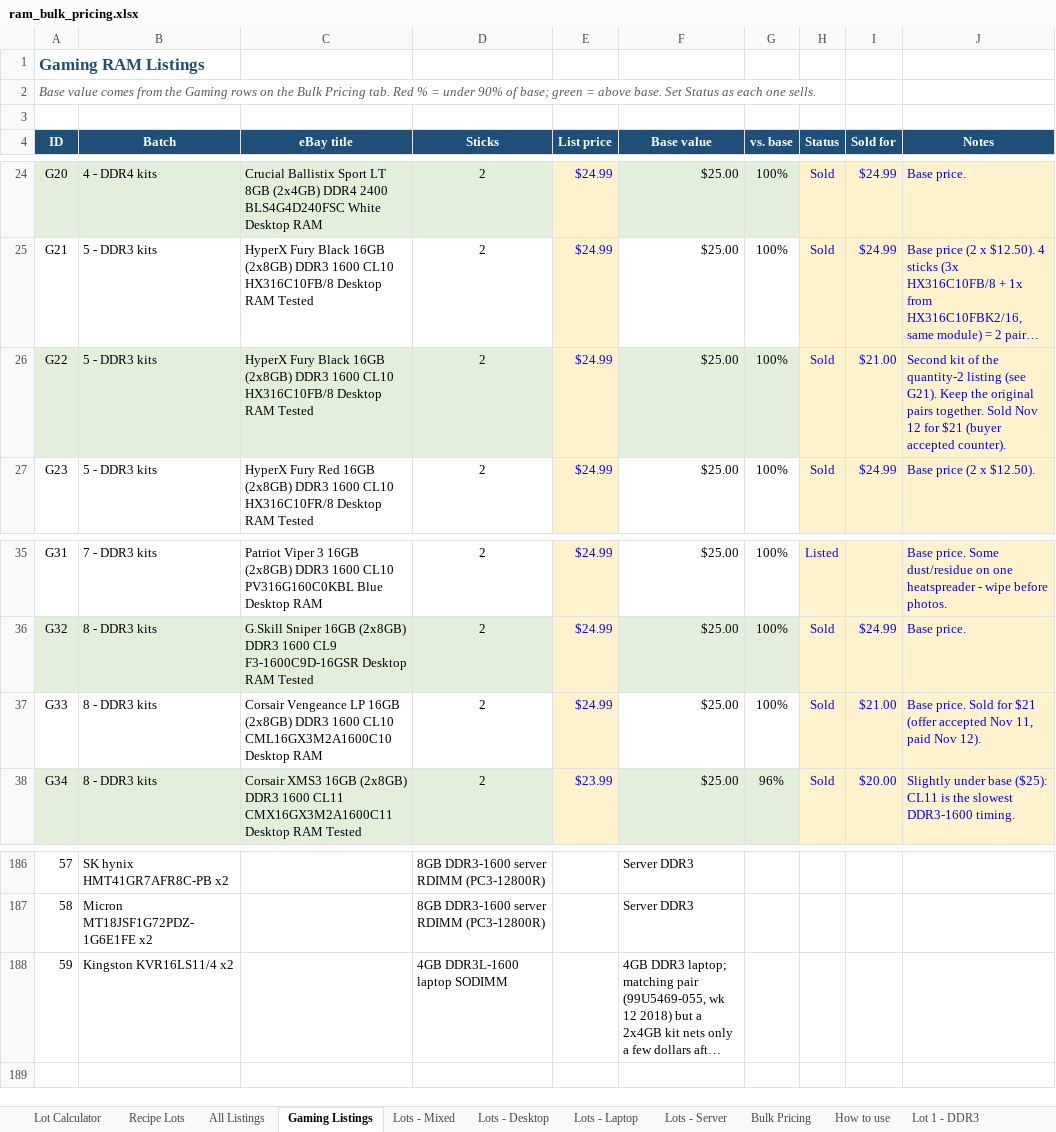
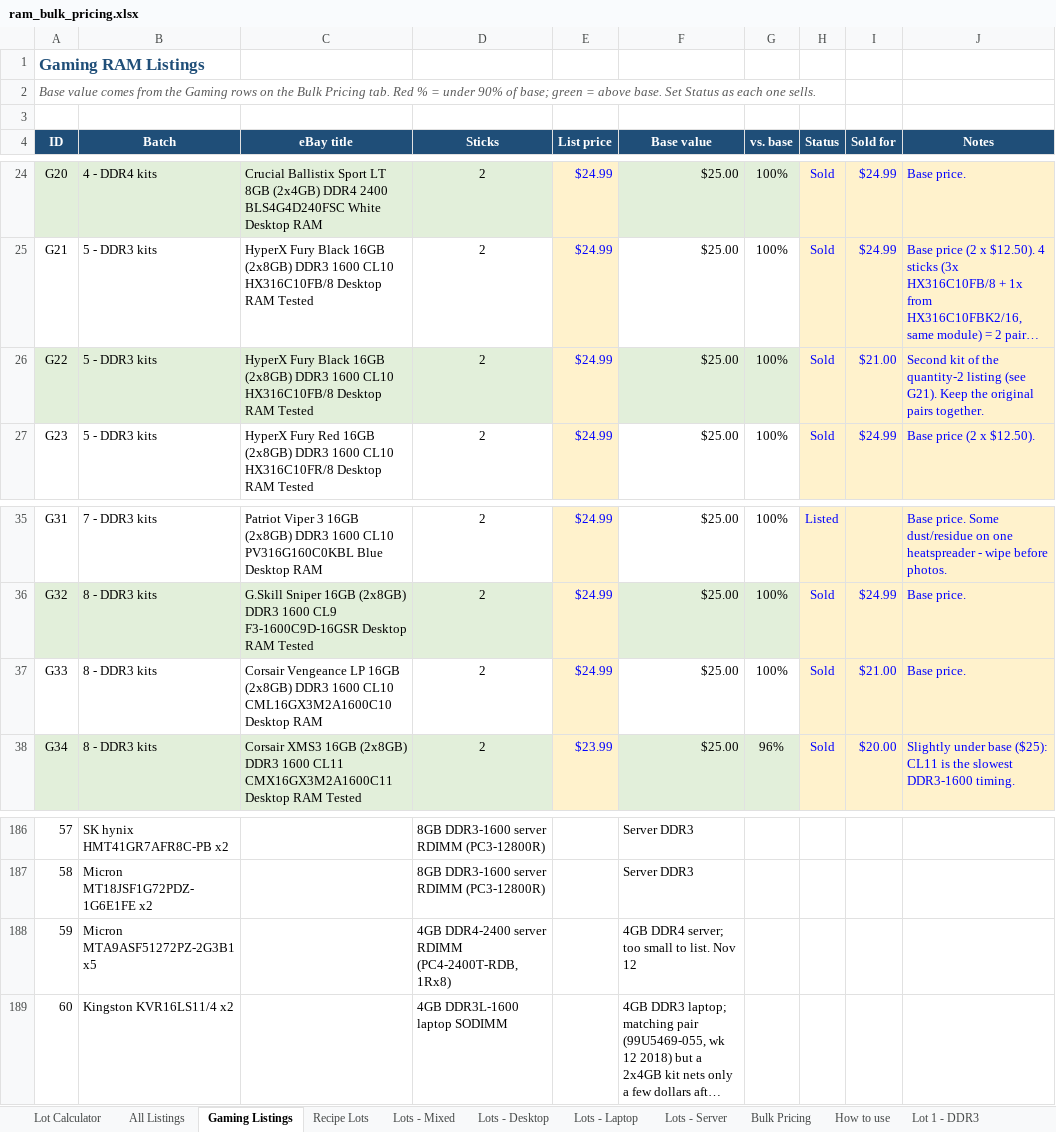
Before and after one commit to bgallaher-lgtm/Claude, an Excel workbook: ram_bulk_pricing.xlsx, sheet Gaming Listings, drawn as a sheet; only a part is shown, gaps mark what is left out; long unchanged cells end in …; values as stored, in another font and other column widths than the file's, no borders; conditional formats not drawn; addresses are those after the commit; the diff names each change by its address in the sheet, - before the commit and + after, or states it on an @@ line.

```diff
--- a/ram_bulk_pricing.xlsx (sheet Gaming Listings)
+++ b/ram_bulk_pricing.xlsx (sheet Gaming Listings)
@@ sheet tab order changed: Lot Calculator | All Listings | Gaming Listings | Recipe Lots | Lots - Mixed | Lots - Desktop | Lots - Laptop | Lots - Server | Bulk Pricing | How to use | Lot 1 - DDR3 @@
-J26 (Notes): …pairs together. Sold Nov 12 for $21 (buyer accepted counter).
+J26 (Notes): …pairs together.
-J37 (Notes): Base price. Sold for $21 (offer accepted Nov 11, paid Nov 12).
+J37 (Notes): Base price.
+row 188: 59 | Micron MTA9ASF51272PZ-2G3B1 x5 |  | 4GB DDR4-2400 server RDIMM (PC4-2400T-RDB, 1Rx8) |  | 4GB DDR4 server; too small to list. Nov 12
@@ column A (ID) renumbered from row 189 down @@
```
Also changed, not shown: sheet All Listings, sheet Lots - Server, other sheet tabs, formulas that keep their value, 2 other files.
